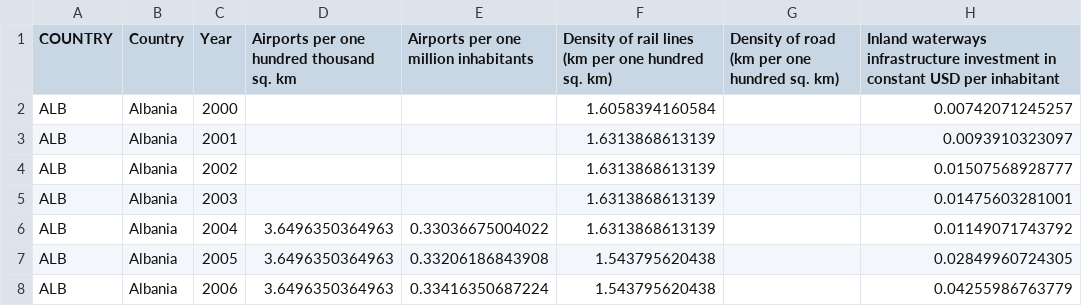
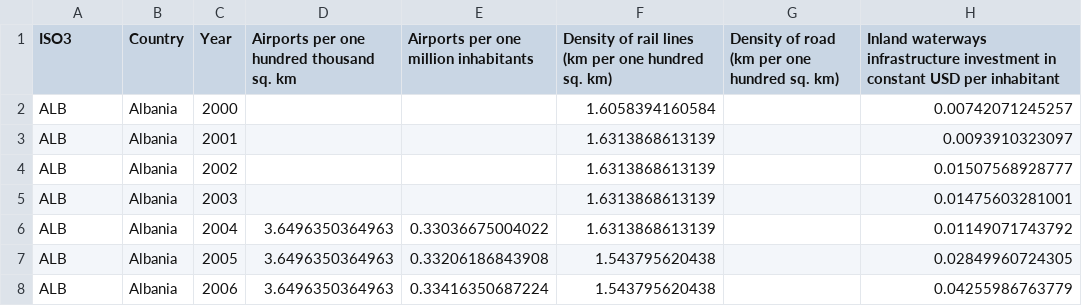
Before and after one commit to surjasarker/InvisRepo, a CSV file: docs/pivoted_data_ITF_INFRA.csv, drawn as a sheet; only a part is shown; the diff names each change by its address in the sheet, - before the commit and + after, or states it on an @@ line.

```diff
--- a/docs/pivoted_data_ITF_INFRA.csv
+++ b/docs/pivoted_data_ITF_INFRA.csv
-A1: COUNTRY
+A1: ISO3
```
Also changed, not shown: docs/MEI_time_to_year.csv, docs/pivoted_data_inno.csv, 2 other files.
